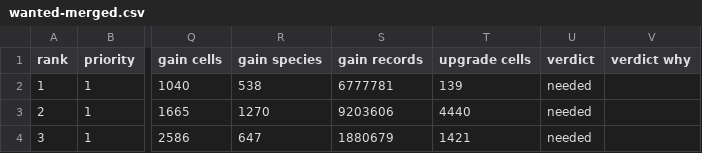
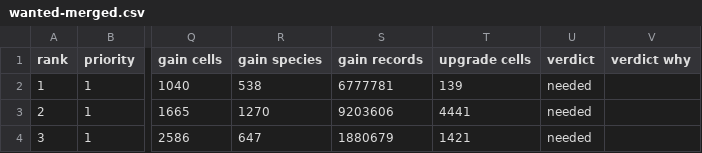
Before and after one commit to jampotful/seen-back, a CSV file: docs/views/wanted-merged.csv, drawn as a sheet; only a part is shown, gaps mark what is left out; the diff covers the shown part only; the diff names each change by its address in the sheet, - before the commit and + after, or states it on an @@ line.

```diff
--- a/docs/views/wanted-merged.csv
+++ b/docs/views/wanted-merged.csv
-T3 (upgrade cells): 4440
+T3 (upgrade cells): 4441
```
Also changed, not shown: 2 added rows, 12 edited cells and row numbers in column A elsewhere in this file, 10 other files.
